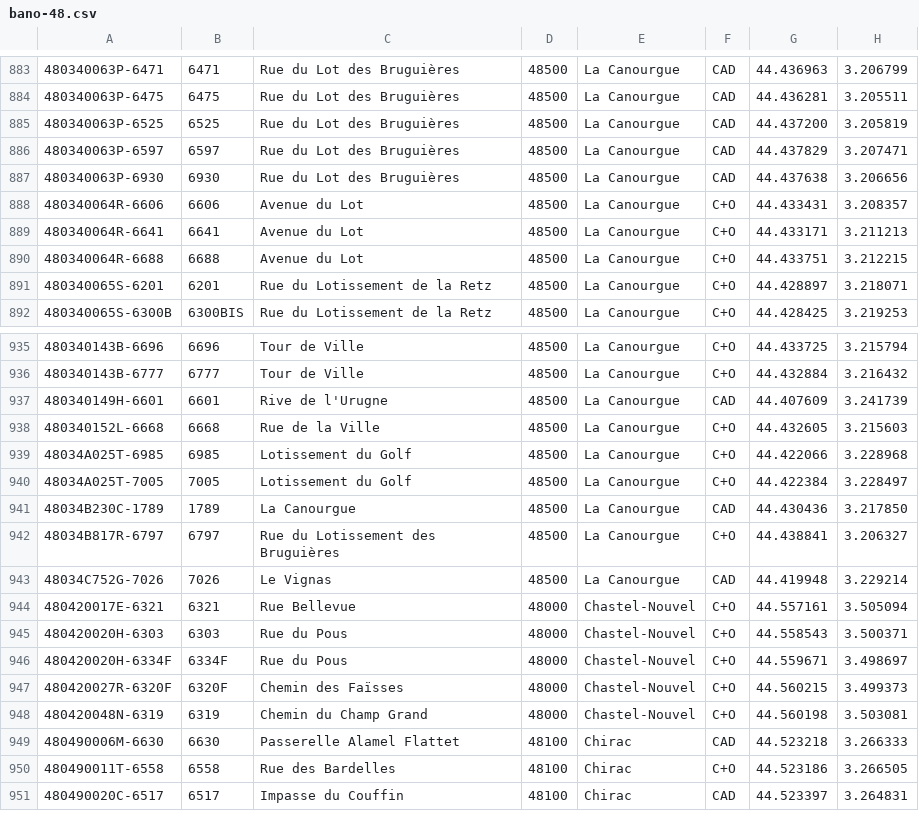
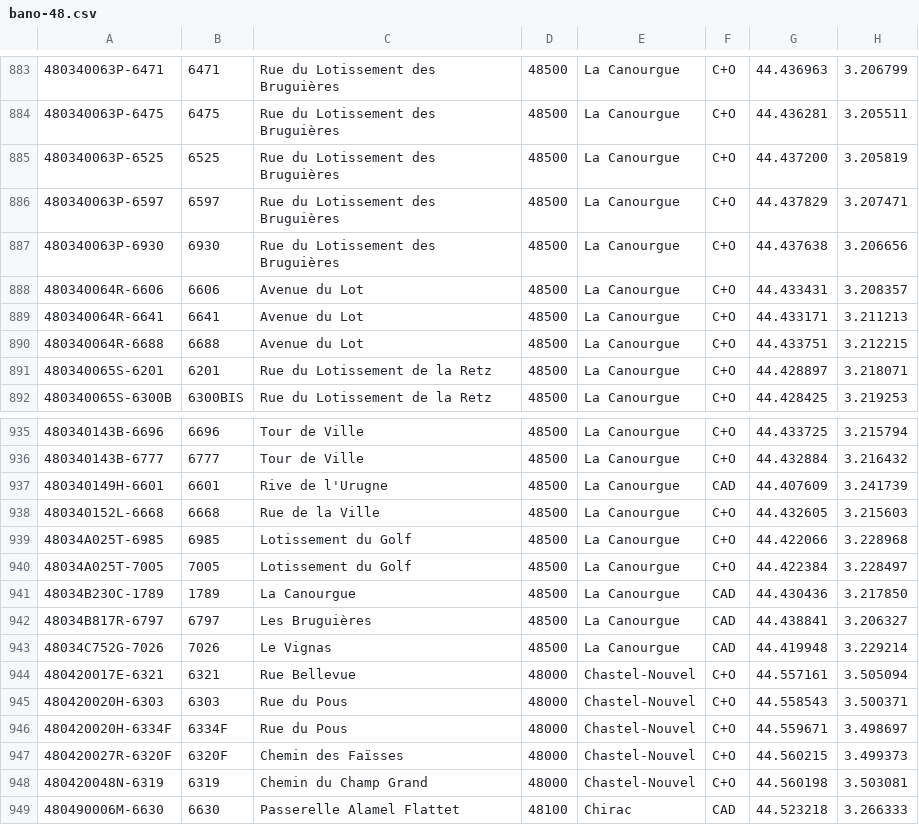
Before and after one commit to osm-fr/bano-data, a CSV file: bano-48.csv, drawn as a sheet; only a part is shown, gaps mark what is left out; the shorter side is filled out with more unchanged rows; the diff covers the shown part only.

```diff
--- a/bano-48.csv
+++ b/bano-48.csv
@@ -883,6 +883,6 @@
-480340063P-6471,6471,Rue du Lot des Bruguières,48500,La Canourgue,CAD,44.436963,3.206799
-480340063P-6475,6475,Rue du Lot des Bruguières,48500,La Canourgue,CAD,44.436281,3.205511
-480340063P-6525,6525,Rue du Lot des Bruguières,48500,La Canourgue,CAD,44.437200,3.205819
-480340063P-6597,6597,Rue du Lot des Bruguières,48500,La Canourgue,CAD,44.437829,3.207471
-480340063P-6930,6930,Rue du Lot des Bruguières,48500,La Canourgue,CAD,44.437638,3.206656
+480340063P-6471,6471,Rue du Lotissement des Bruguières,48500,La Canourgue,C+O,44.436963,3.206799
+480340063P-6475,6475,Rue du Lotissement des Bruguières,48500,La Canourgue,C+O,44.436281,3.205511
+480340063P-6525,6525,Rue du Lotissement des Bruguières,48500,La Canourgue,C+O,44.437200,3.205819
+480340063P-6597,6597,Rue du Lotissement des Bruguières,48500,La Canourgue,C+O,44.437829,3.207471
+480340063P-6930,6930,Rue du Lotissement des Bruguières,48500,La Canourgue,C+O,44.437638,3.206656
 480340064R-6606,6606,Avenue du Lot,48500,La Canourgue,C+O,44.433431,3.208357
@@ -941,3 +941,3 @@
 48034B230C-1789,1789,La Canourgue,48500,La Canourgue,CAD,44.430436,3.217850
-48034B817R-6797,6797,Rue du Lotissement des Bruguières,48500,La Canourgue,C+O,44.438841,3.206327
+48034B817R-6797,6797,Les Bruguières,48500,La Canourgue,CAD,44.438841,3.206327
 48034C752G-7026,7026,Le Vignas,48500,La Canourgue,CAD,44.419948,3.229214
```
Also changed, not shown: 56 edited cells elsewhere in this file, bano-2B.csv, 8 other files.
